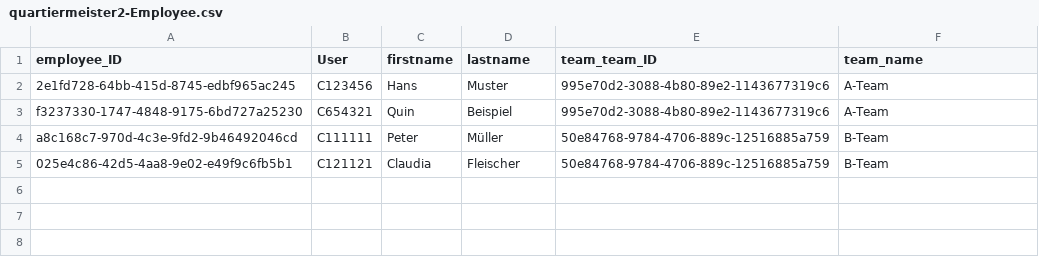
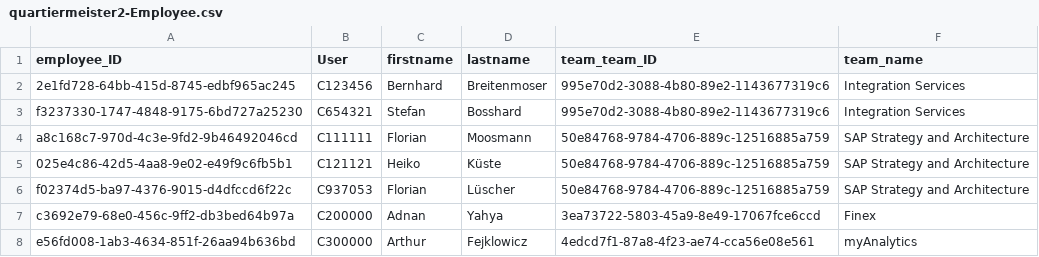
Before and after one commit to bbrm/hack-qm2, a CSV file: db/data/quartiermeister2-Employee.csv, drawn as a sheet.

```diff
--- a/db/data/quartiermeister2-Employee.csv
+++ b/db/data/quartiermeister2-Employee.csv
@@ -1,5 +1,8 @@
 employee_ID;User;firstname;lastname;team_team_ID;team_name
-2e1fd728-64bb-415d-8745-edbf965ac245;C123456;Hans;Muster;995e70d2-3088-4b80-89e2-1143677319c6;A-Team
-f3237330-1747-4848-9175-6bd727a25230;C654321;Quin;Beispiel;995e70d2-3088-4b80-89e2-1143677319c6;A-Team
-a8c168c7-970d-4c3e-9fd2-9b46492046cd;C111111;Peter;Müller;50e84768-9784-4706-889c-12516885a759;B-Team
-025e4c86-42d5-4aa8-9e02-e49f9c6fb5b1;C121121;Claudia;Fleischer;50e84768-9784-4706-889c-12516885a759;B-Team
+2e1fd728-64bb-415d-8745-edbf965ac245;C123456;Bernhard;Breitenmoser;995e70d2-3088-4b80-89e2-1143677319c6;Integration Services
+f3237330-1747-4848-9175-6bd727a25230;C654321;Stefan;Bosshard;995e70d2-3088-4b80-89e2-1143677319c6;Integration Services
+a8c168c7-970d-4c3e-9fd2-9b46492046cd;C111111;Florian;Moosmann;50e84768-9784-4706-889c-12516885a759;SAP Strategy and Architecture
+025e4c86-42d5-4aa8-9e02-e49f9c6fb5b1;C121121;Heiko;Küste;50e84768-9784-4706-889c-12516885a759;SAP Strategy and Architecture
+f02374d5-ba97-4376-9015-d4dfccd6f22c;C937053;Florian;Lüscher;50e84768-9784-4706-889c-12516885a759;SAP Strategy and Architecture
+c3692e79-68e0-456c-9ff2-db3bed64b97a;C200000;Adnan;Yahya;3ea73722-5803-45a9-8e49-17067fce6ccd;Finex
+e56fd008-1ab3-4634-851f-26aa94b636bd;C300000;Arthur;Fejklowicz;4edcd7f1-87a8-4f23-ae74-cca56e08e561;myAnalytics
```
Also changed, not shown: db/data/quartiermeister2-Team.csv, 2 other files.
